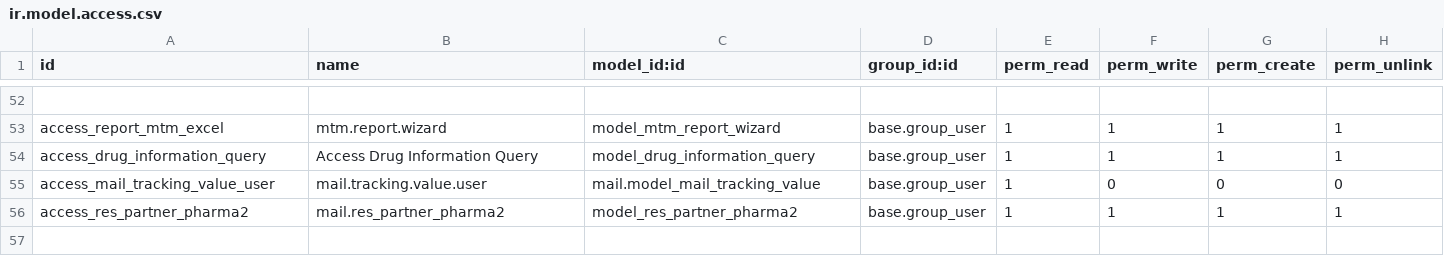
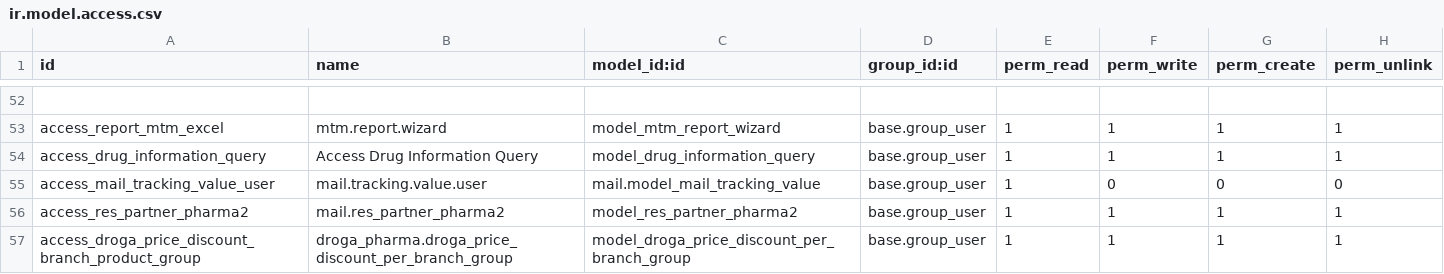
Before and after one commit to phillmona-dev/ecs_erp, a CSV file: droga_pharma/security/ir.model.access.csv, drawn as a sheet; only a part is shown, gaps mark what is left out; the diff names each change by its address in the sheet, - before the commit and + after, or states it on an @@ line.

Commit message:
Discount

```diff
--- a/droga_pharma/security/ir.model.access.csv
+++ b/droga_pharma/security/ir.model.access.csv
+row 57: access_droga_price_discount_branch_product_group | droga_pharma.droga_price_discount_per_branch_group | model_droga_price_discount_per_branch_group | base.group_user | 1 | 1 | 1 | 1
```
Also changed, not shown: 7 other files.
